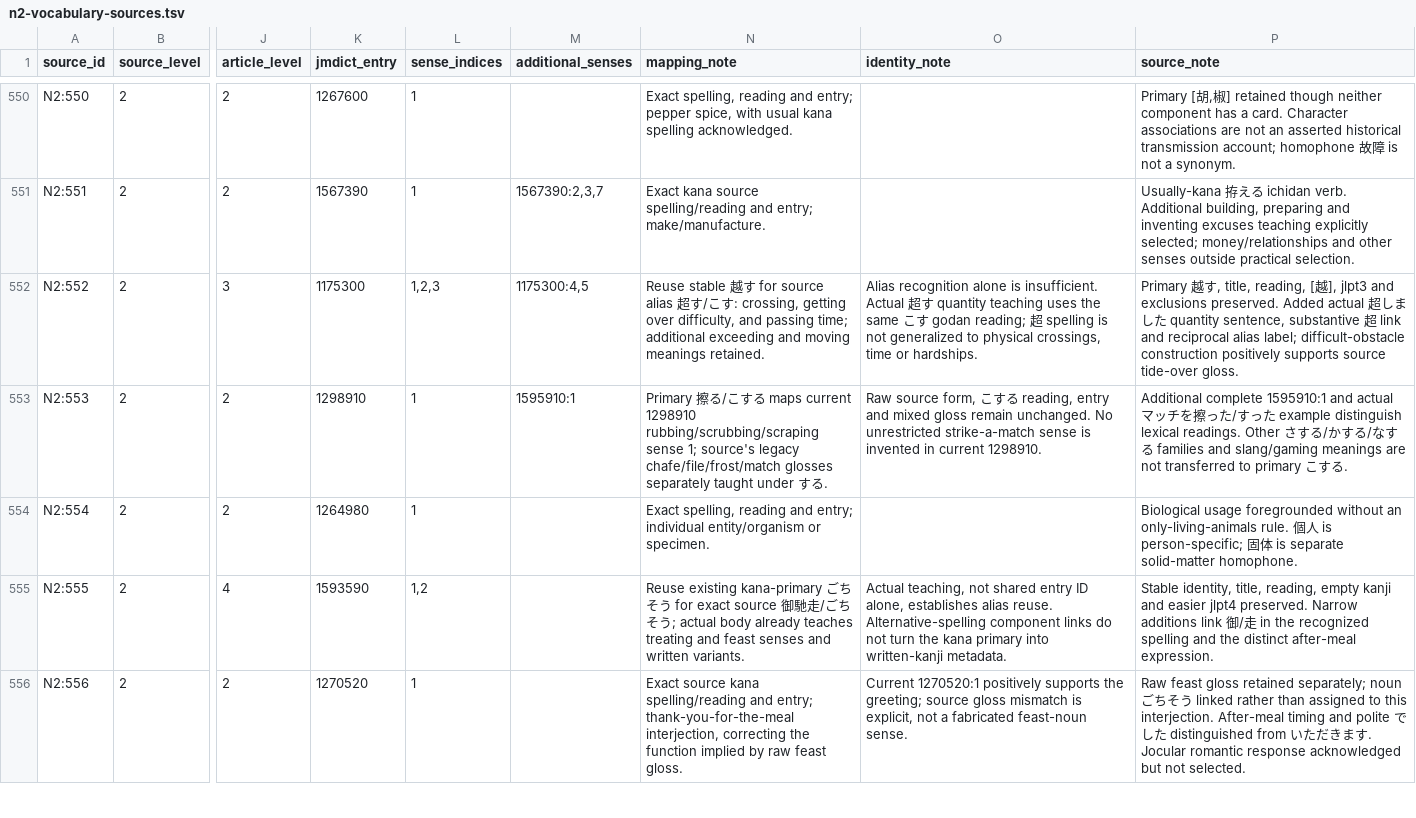
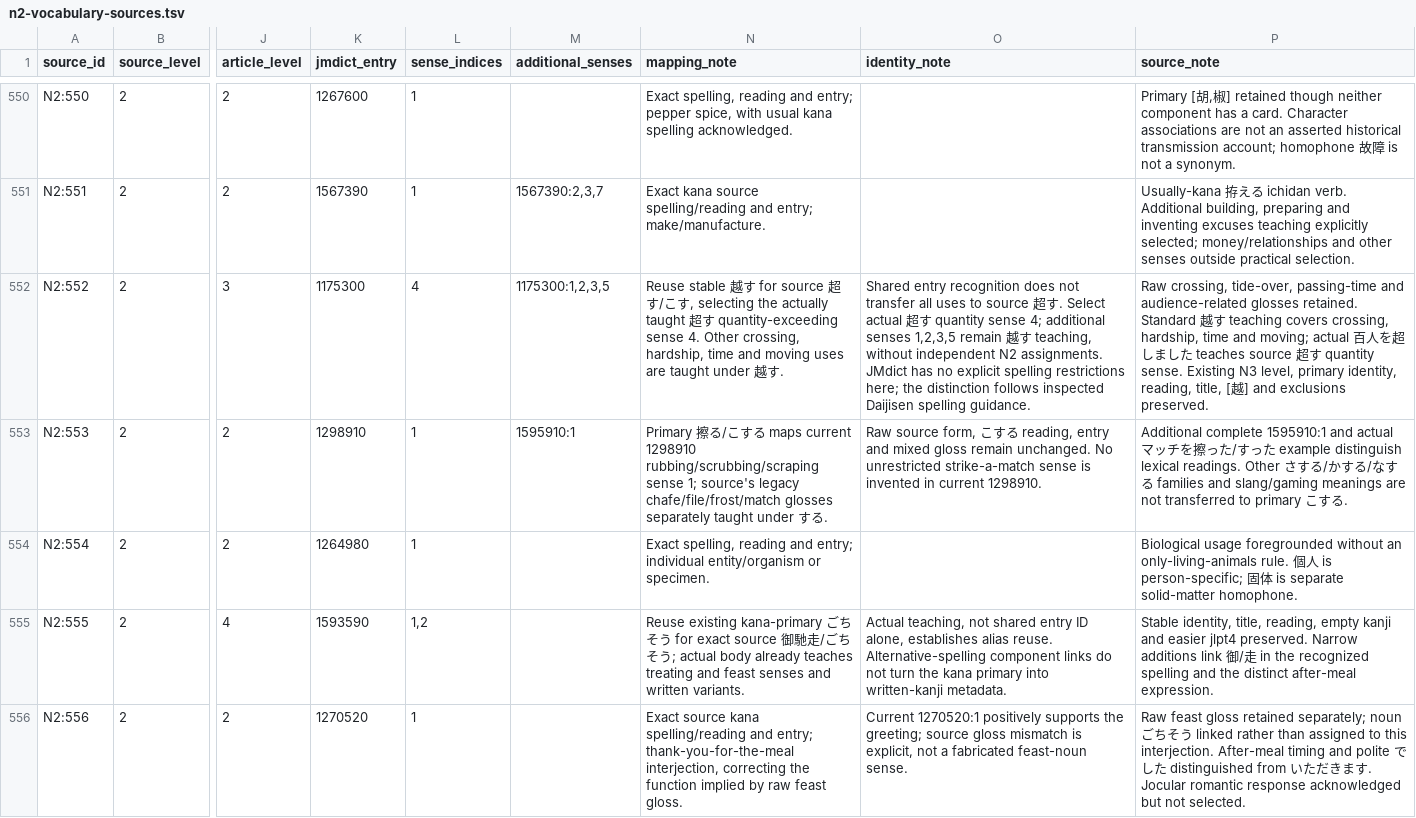
Before and after one commit to stop-cran/learning-japanese, a TSV file: docs/n2-vocabulary-sources.tsv, drawn as a sheet; only a part is shown, gaps mark what is left out; the diff names each change by its address in the sheet, - before the commit and + after, or states it on an @@ line.

```diff
--- a/docs/n2-vocabulary-sources.tsv
+++ b/docs/n2-vocabulary-sources.tsv
-L552 (sense_indices): 1,2,3
+L552 (sense_indices): 4
-M552 (additional_senses): 1175300:4,5
+M552 (additional_senses): 1175300:1,2,3,5
-N552 (mapping_note): …for source alias 超す/こす: crossing, getting over difficulty, and passing time; additional exceeding and moving meanings retained.
+N552 (mapping_note): …for source 超す/こす, selecting the actually taught 超す quantity-exceeding sense 4. Other crossing, hardship, time and moving uses are taught under 越す.
-O552 (identity_note): Alias recognition alone is insufficient. Actual 超す quantity teaching uses the same こす godan reading; 超 spelling is not generalized to physical crossings, time or hardships.
+O552 (identity_note): Shared entry recognition does not transfer all uses to source 超す. Select actual 超す quantity sense 4; additional senses 1,2,3,5 remain 越す teaching, without independent N2 assignments. JMdict has no explicit spelling restrictions here; the distinction follows inspected Daijisen spelling guidance.
-P552 (source_note): Primary 越す, title, reading, [越], jlpt3 and exclusions preserved. Added actual 超しました quantity sentence, substantive 超 link and reciprocal alias label; difficult-obstacle construction positively supports source tide-over gloss.
+P552 (source_note): Raw crossing, tide-over, passing-time and audience-related glosses retained. Standard 越す teaching covers crossing, hardship, time and moving; actual 百人を超しました teaches source 超す quantity sense. Existing N3 level, primary identity, reading, title, [越] and exclusions preserved.
```
Also changed, not shown: 15 other files.
